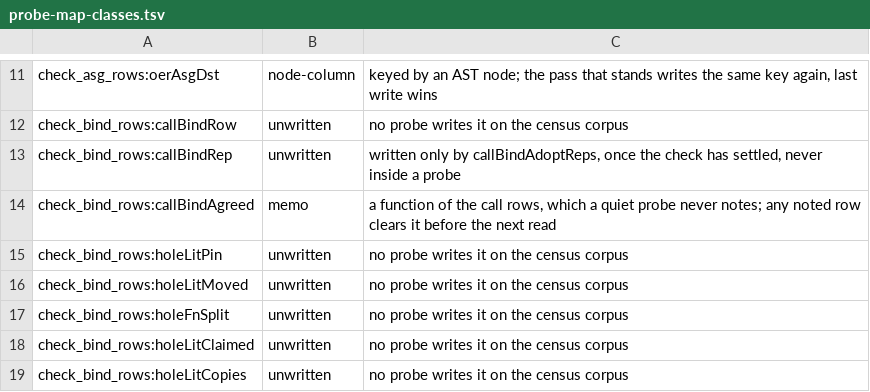
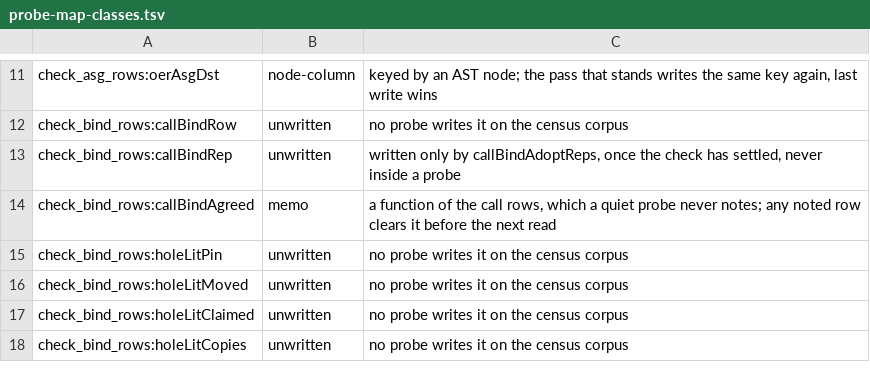
Before and after one commit to voces/vl, a TSV file: scripts/probe-map-classes.tsv, drawn as a sheet; only a part is shown, gaps mark what is left out; the diff names each change by its address in the sheet, - before the commit and + after, or states it on an @@ line.

```diff
--- a/scripts/probe-map-classes.tsv
+++ b/scripts/probe-map-classes.tsv
-row 17: check_bind_rows:holeFnSplit | unwritten | no probe writes it on the census corpus
```
Also changed, not shown: 16 other files.
